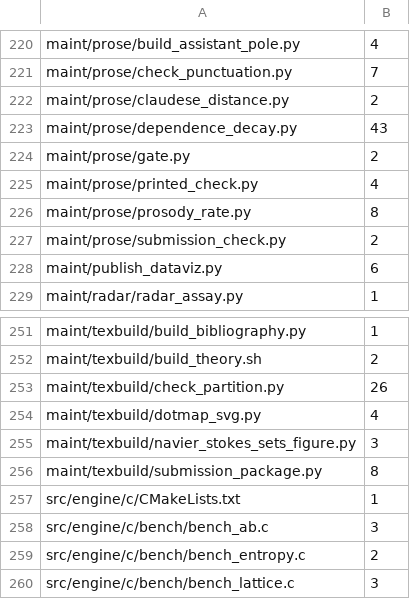
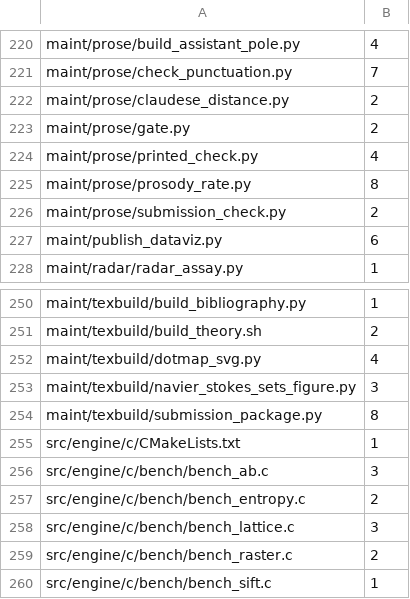
Before and after one commit to dstroy0/anchor_sift, a TSV file: maint/prose/prose_ratchet.tsv, drawn as a sheet; only a part is shown, gaps mark what is left out; the shorter side is filled out with more unchanged rows; the diff names each change by its address in the sheet, - before the commit and + after, or states it on an @@ line.

Commit message:
prose

```diff
--- a/maint/prose/prose_ratchet.tsv
+++ b/maint/prose/prose_ratchet.tsv
-row 223: maint/prose/dependence_decay.py | 43
-row 253: maint/texbuild/check_partition.py | 26
```
Also changed, not shown: 2 other files.
